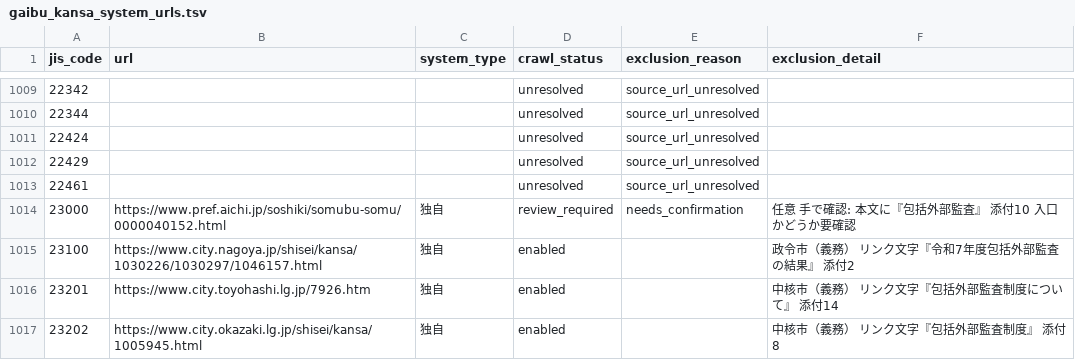
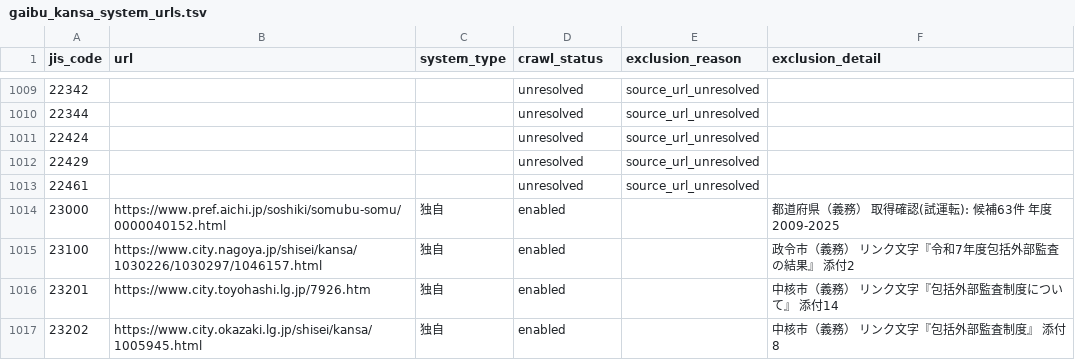
Before and after one commit to mimidesunya/miyabe-tools, a TSV file: data/municipalities/gaibu_kansa_system_urls.tsv, drawn as a sheet; only a part is shown, gaps mark what is left out; the diff covers the shown part only.

```diff
--- a/data/municipalities/gaibu_kansa_system_urls.tsv
+++ b/data/municipalities/gaibu_kansa_system_urls.tsv
@@ -1013,3 +1013,3 @@ jis_code	url	system_type	crawl_status	exclusion_reason	exclusion_detail
 22461			unresolved	source_url_unresolved	
-23000	https://www.pref.aichi.jp/soshiki/somubu-somu/0000040152.html	独自	review_required	needs_confirmation	任意 手で確認: 本文に『包括外部監査』 添付10 入口かどうか要確認
+23000	https://www.pref.aichi.jp/soshiki/somubu-somu/0000040152.html	独自	enabled		都道府県（義務） 取得確認(試運転): 候補63件 年度2009-2025
 23100	https://www.city.nagoya.jp/shisei/kansa/1030226/1030297/1046157.html	独自	enabled		政令市（義務） リンク文字『令和7年度包括外部監査の結果』 添付2
```
Also changed, not shown: 157 edited cells elsewhere in this file, 2 other files.
